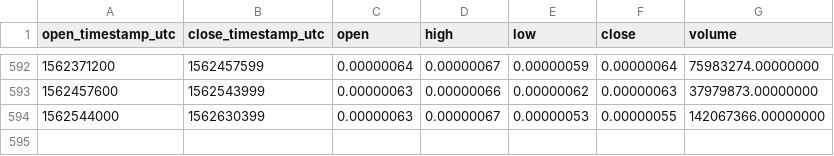
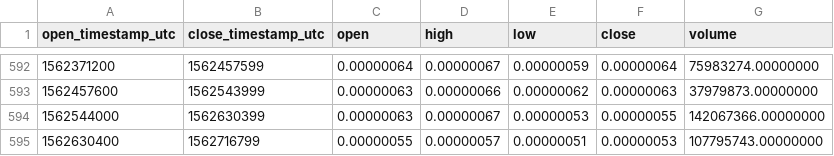
Before and after one commit to cryptobigbro/binance-FUELBTC, a CSV file: binance-FUELBTC-1d.csv, drawn as a sheet; only a part is shown, gaps mark what is left out.

Commit message:
Update OHLCV data.

```diff
--- a/binance-FUELBTC-1d.csv
+++ b/binance-FUELBTC-1d.csv
@@ -594 +594,2 @@ open_timestamp_utc,close_timestamp_utc,open,high,low,close,volume
 1562544000,1562630399,0.00000063,0.00000067,0.00000053,0.00000055,142067366.00000000
+1562630400,1562716799,0.00000055,0.00000057,0.00000051,0.00000053,107795743.00000000
```
Also changed, not shown: 1 other file.
